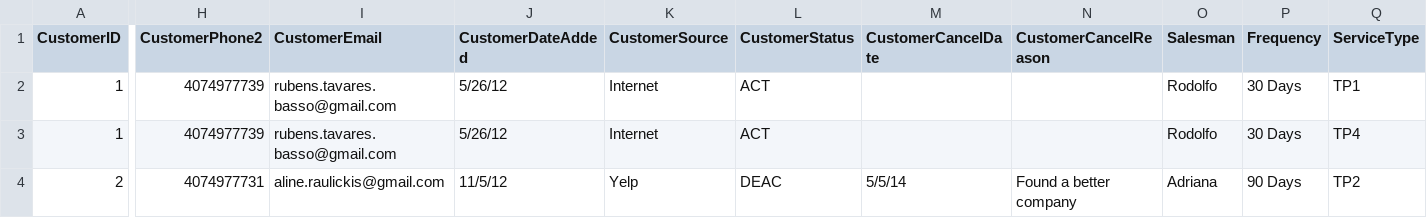
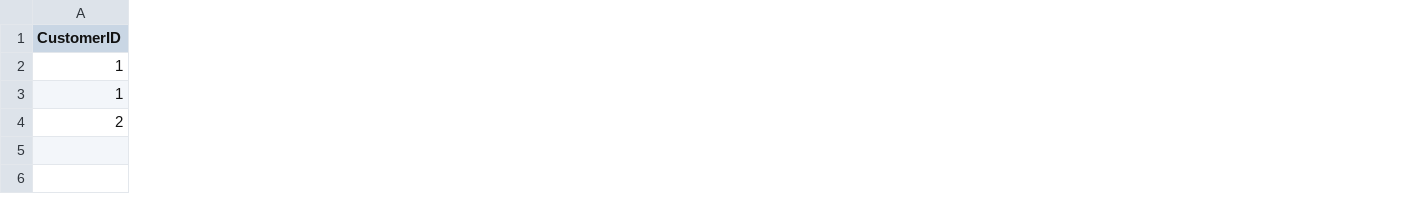
Before and after one commit to RubensBasso/PHP_Rubens_Util, a CSV file: ManipulateCVS/ImportFilev01.csv, drawn as a sheet; only a part is shown, gaps mark what is left out; the diff covers the shown part only; the diff names each change by its address in the sheet, - before the commit and + after, or states it on an @@ line.

Commit message:
GenericTable

```diff
--- a/ManipulateCVS/ImportFilev01.csv
+++ b/ManipulateCVS/ImportFilev01.csv
-column H (CustomerPhone2), rows 2-4: 4074977739 | 4074977739 | 4074977731
-column I (CustomerEmail), rows 2-4: rubens.tavares.basso@gmail.com | rubens.tavares.basso@gmail.com | aline.raulickis@gmail.com
-column J (CustomerDateAdded), rows 2-4: 5/26/12 | 5/26/12 | 11/5/12
-column K (CustomerSource), rows 2-4: Internet | Internet | Yelp
-column L (CustomerStatus), rows 2-4: ACT | ACT | DEAC
-column M (CustomerCancelDate), row 4: 5/5/14
-column N (CustomerCancelReason), row 4: Found a better company
-column O (Salesman), rows 2-4: Rodolfo | Rodolfo | Adriana
-column P (Frequency), rows 2-4: 30 Days | 30 Days | 90 Days
-column Q (ServiceType), rows 2-4: TP1 | TP4 | TP2
```
Also changed, not shown: 13 removed columns and 6 edited cells elsewhere in this file, 1 other file.
